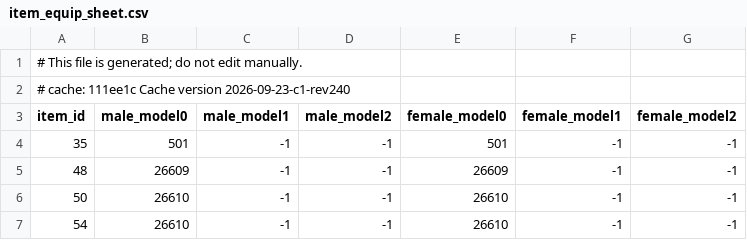
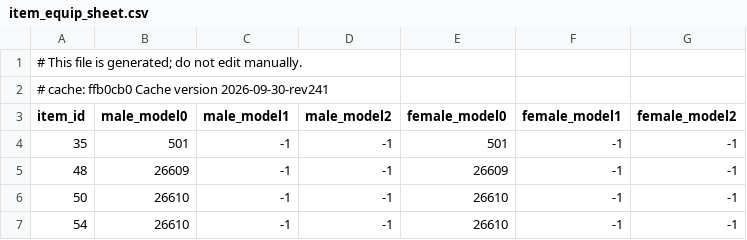
Before and after one commit to jhughes/glamourer_data, a CSV file: v1/item_equip_sheet.csv, drawn as a sheet; only a part is shown.

```diff
--- a/v1/item_equip_sheet.csv
+++ b/v1/item_equip_sheet.csv
@@ -1,3 +1,3 @@
 # This file is generated; do not edit manually.
-# cache: 111ee1c Cache version 2026-09-23-c1-rev240
+# cache: ffb0cb0 Cache version 2026-09-30-rev241
 item_id,male_model0,male_model1,male_model2,female_model0,female_model1,female_model2
```
Also changed, not shown: v1/item_dedupe_sheet.csv, v1/item_render_sheet.csv, 4 other files.
